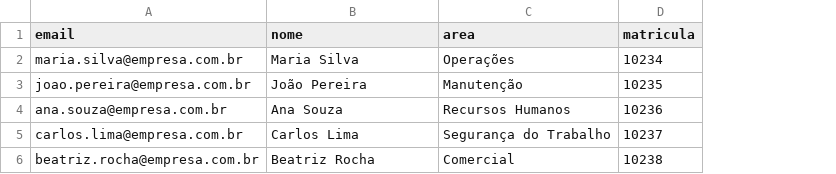
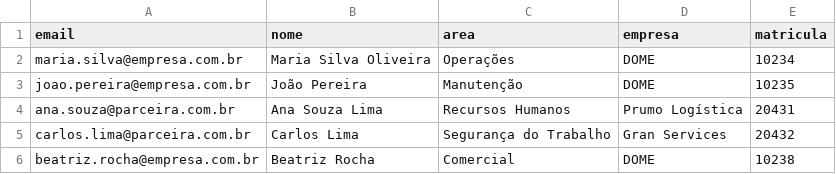
Before and after one commit to bernasci/Diversidade-em-Acao, a CSV file: ferramentas/exemplo-lista.csv, drawn as a sheet; removed rows and columns are numbered as before the commit, all else as after; the diff names each change by its address in the sheet, - before the commit and + after, or states it on an @@ line.

```diff
--- a/ferramentas/exemplo-lista.csv
+++ b/ferramentas/exemplo-lista.csv
+column D (empresa), rows 2-3: DOME | DOME; rows 5-6: Gran Services | DOME
-B2 (nome): Maria Silva
+B2 (nome): Maria Silva Oliveira
-row 4: ana.souza@empresa.com.br | Ana Souza | Recursos Humanos | 10236
+row 4: ana.souza@parceira.com.br | Ana Souza Lima | Recursos Humanos | Prumo Logística | 20431
-A5 (email): carlos.lima@empresa.com.br
+A5 (email): carlos.lima@parceira.com.br
-E5 (matricula): 10237
+E5 (matricula): 20432
```
Also changed, not shown: 15 other files.
